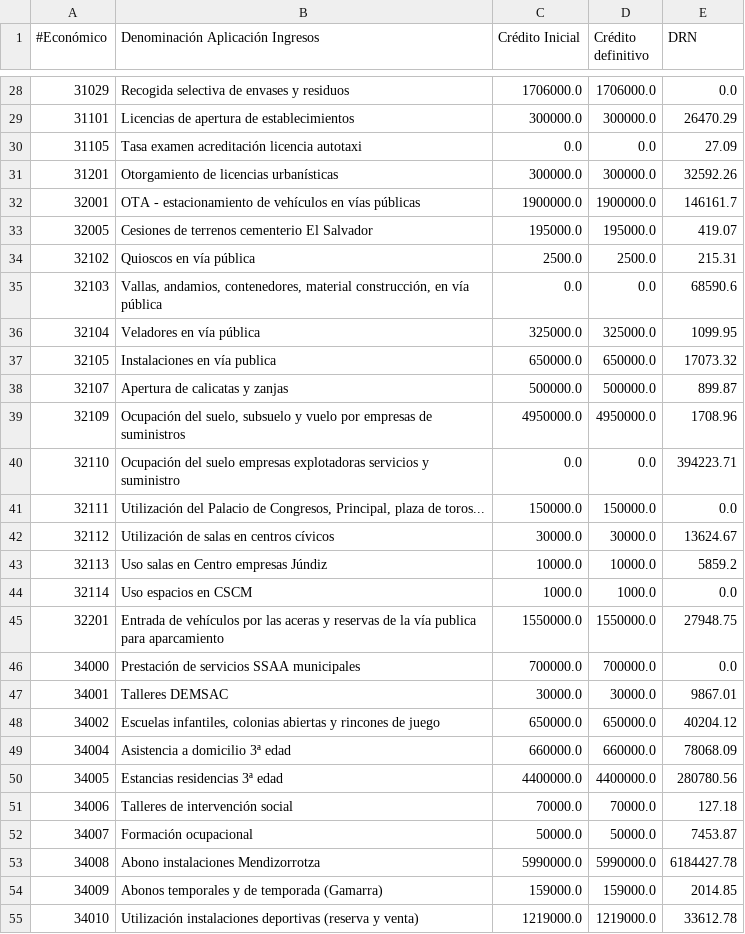
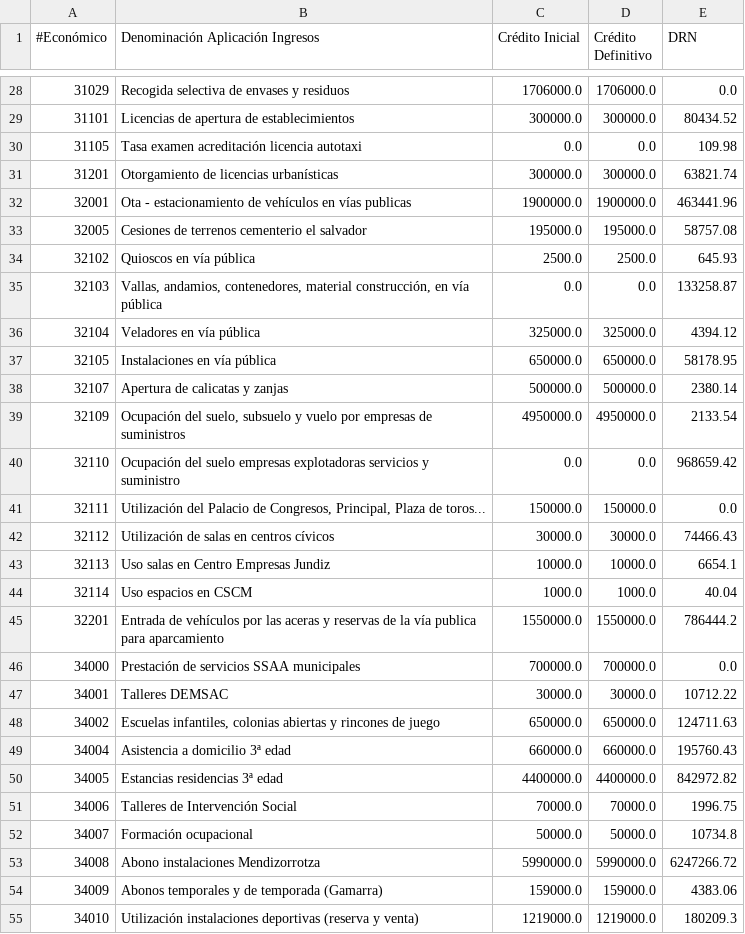
Before and after one commit to civio/presupuesto-vitoriagasteiz, a CSV file: data/es/municipio/2018/ingresos.csv, drawn as a sheet; only a part is shown, gaps mark what is left out; the diff covers the shown part only.

```diff
--- a/data/es/municipio/2018/ingresos.csv
+++ b/data/es/municipio/2018/ingresos.csv
@@ -1 +1 @@
-#Económico,Denominación Aplicación Ingresos,Crédito Inicial,Crédito definitivo,DRN
+#Económico,Denominación Aplicación Ingresos,Crédito Inicial,Crédito Definitivo,DRN
@@ -28,28 +28,28 @@
 31029,Recogida selectiva de envases y residuos,1706000.0,1706000.0,0.0
-31101,Licencias de apertura de establecimientos,300000.0,300000.0,26470.29
-31105,Tasa examen acreditación licencia autotaxi,0.0,0.0,27.09
-31201,Otorgamiento de licencias urbanísticas,300000.0,300000.0,32592.26
-32001,OTA - estacionamiento de vehículos en vías públicas,1900000.0,1900000.0,146161.7
-32005,Cesiones de terrenos cementerio El Salvador,195000.0,195000.0,419.07
-32102,Quioscos en vía pública,2500.0,2500.0,215.31
-32103,"Vallas, andamios, contenedores, material construcción, en vía pública",0.0,0.0,68590.6
-32104,Veladores en vía pública,325000.0,325000.0,1099.95
-32105,Instalaciones en vía publica,650000.0,650000.0,17073.32
-32107,Apertura de calicatas y zanjas,500000.0,500000.0,899.87
-32109,"Ocupación del suelo, subsuelo y vuelo por empresas de suministros",4950000.0,4950000.0,1708.96
-32110,Ocupación del suelo empresas explotadoras servicios y suministro,0.0,0.0,394223.71
-32111,"Utilización del Palacio de Congresos, Principal, plaza de toros...",150000.0,150000.0,0.0
-32112,Utilización de salas en centros cívicos,30000.0,30000.0,13624.67
-32113,Uso salas en Centro empresas Júndiz,10000.0,10000.0,5859.2
-32114,Uso espacios en CSCM,1000.0,1000.0,0.0
-32201,Entrada de vehículos por las aceras y reservas de la vía publica para aparcamiento,1550000.0,1550000.0,27948.75
+31101,Licencias de apertura de establecimientos,300000.0,300000.0,80434.52
+31105,Tasa examen acreditación licencia autotaxi,0.0,0.0,109.98
+31201,Otorgamiento de licencias urbanísticas,300000.0,300000.0,63821.74
+32001,Ota - estacionamiento de vehículos en vías publicas,1900000.0,1900000.0,463441.96
+32005,Cesiones de terrenos cementerio el salvador,195000.0,195000.0,58757.08
+32102,Quioscos en vía pública,2500.0,2500.0,645.93
+32103,"Vallas, andamios, contenedores, material construcción, en vía pública",0.0,0.0,133258.87
+32104,Veladores en vía pública,325000.0,325000.0,4394.12
+32105,Instalaciones en vía pública,650000.0,650000.0,58178.95
+32107,Apertura de calicatas y zanjas,500000.0,500000.0,2380.14
+32109,"Ocupación del suelo, subsuelo y vuelo por empresas de suministros",4950000.0,4950000.0,2133.54
+32110,Ocupación del suelo empresas explotadoras servicios y suministro,0.0,0.0,968659.42
+32111,"Utilización del Palacio de Congresos, Principal, Plaza de toros...",150000.0,150000.0,0.0
+32112,Utilización de salas en centros cívicos,30000.0,30000.0,74466.43
+32113,Uso salas en Centro Empresas Jundiz,10000.0,10000.0,6654.1
+32114,Uso espacios en CSCM,1000.0,1000.0,40.04
+32201,Entrada de vehículos por las aceras y reservas de la vía publica para aparcamiento,1550000.0,1550000.0,786444.2
 34000,Prestación de servicios SSAA municipales,700000.0,700000.0,0.0
-34001,Talleres DEMSAC,30000.0,30000.0,9867.01
-34002,"Escuelas infantiles, colonias abiertas y rincones de juego",650000.0,650000.0,40204.12
-34004,Asistencia a domicilio 3ª edad,660000.0,660000.0,78068.09
-34005,Estancias residencias 3ª edad,4400000.0,4400000.0,280780.56
-34006,Talleres de intervención social,70000.0,70000.0,127.18
-34007,Formación ocupacional,50000.0,50000.0,7453.87
-34008,Abono instalaciones Mendizorrotza,5990000.0,5990000.0,6184427.78
-34009,Abonos temporales y de temporada (Gamarra),159000.0,159000.0,2014.85
-34010,Utilización instalaciones deportivas (reserva y venta),1219000.0,1219000.0,33612.78
+34001,Talleres DEMSAC,30000.0,30000.0,10712.22
+34002,"Escuelas infantiles, colonias abiertas y rincones de juego",650000.0,650000.0,124711.63
+34004,Asistencia a domicilio 3ª edad,660000.0,660000.0,195760.43
+34005,Estancias residencias 3ª edad,4400000.0,4400000.0,842972.82
+34006,Talleres de Intervención Social,70000.0,70000.0,1996.75
+34007,Formación ocupacional,50000.0,50000.0,10734.8
+34008,Abono instalaciones Mendizorrotza,5990000.0,5990000.0,6247266.72
+34009,Abonos temporales y de temporada (Gamarra),159000.0,159000.0,4383.06
+34010,Utilización instalaciones deportivas (reserva y venta),1219000.0,1219000.0,180209.3
```
Also changed, not shown: 6 added rows and 75 edited cells elsewhere in this file, data/eu/municipio/2018/ingresos.csv, 5 other files.
